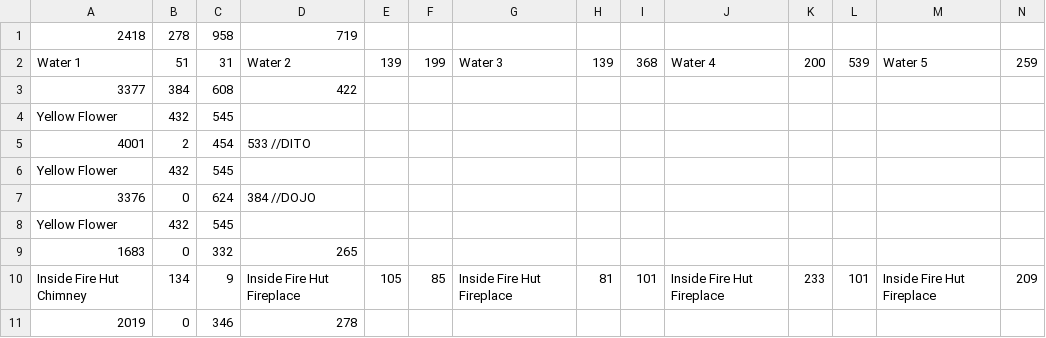
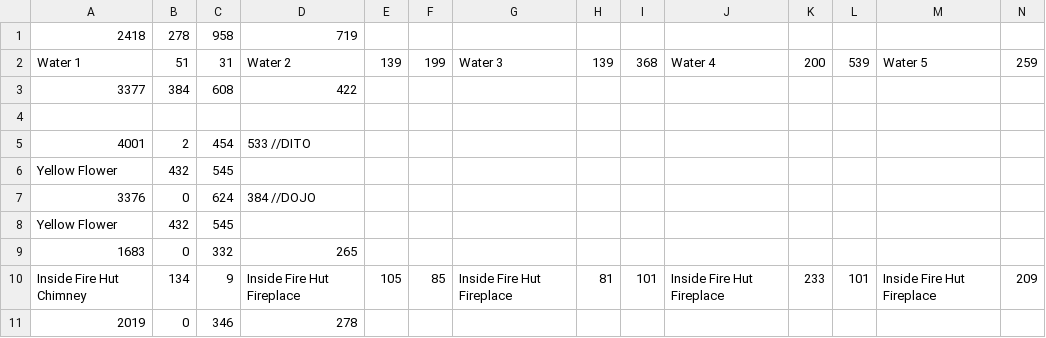
Before and after one commit to AlexandreDFM/MyRPG, a CSV file: csv/scenes.csv, drawn as a sheet; only a part is shown; rows hold the shown columns only; the diff names each change by its address in the sheet, - before the commit and + after, or states it on an @@ line.

```diff
--- a/csv/scenes.csv
+++ b/csv/scenes.csv
-row 4: Yellow Flower | 432 | 545
+row 4: (empty)
```
Also changed, not shown: csv/collisions.csv, csv/statics.csv, 12 other files.
